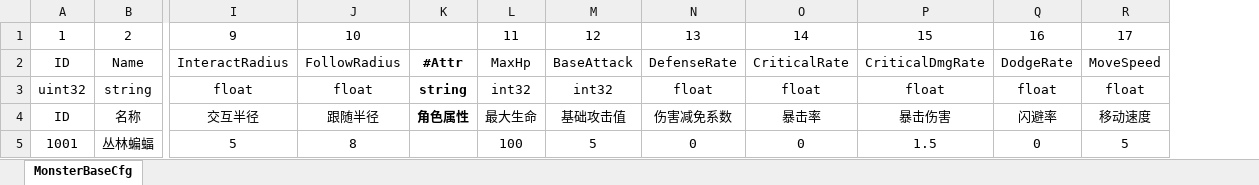
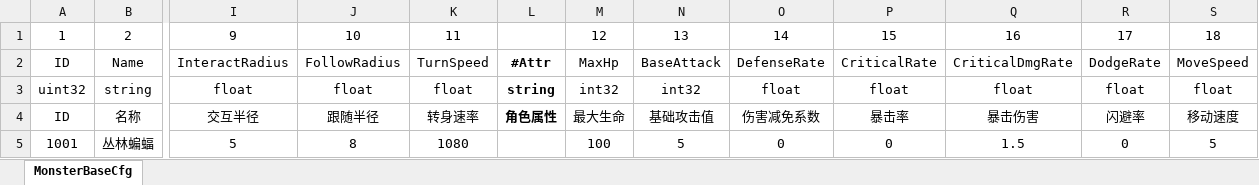
Before and after one commit to DONGCIDACIGAME/Dongcidaci, an Excel workbook: Excel2Proto/excel/MonsterCfg.xlsx, sheet MonsterBaseCfg, drawn as a sheet; only a part is shown, gaps mark what is left out; values as stored, in another font and other column widths than the file's, no borders; addresses are those after the commit; the diff names each change by its address in the sheet, - before the commit and + after, or states it on an @@ line.

```diff
--- a/Excel2Proto/excel/MonsterCfg.xlsx (sheet MonsterBaseCfg)
+++ b/Excel2Proto/excel/MonsterCfg.xlsx (sheet MonsterBaseCfg)
+column K, rows 1-5: 11 | TurnSpeed | float | 转身速率 | 1080
-M1: 11
+M1: 12
-N1: 12
+N1: 13
-O1: 13
+O1: 14
-P1: 14
+P1: 15
-Q1: 15
+Q1: 16
-R1: 16
+R1: 17
-S1: 17
+S1: 18
```
Also changed, not shown: Excel2Proto/excel/HeroCfg.xlsx, 29 other files.
